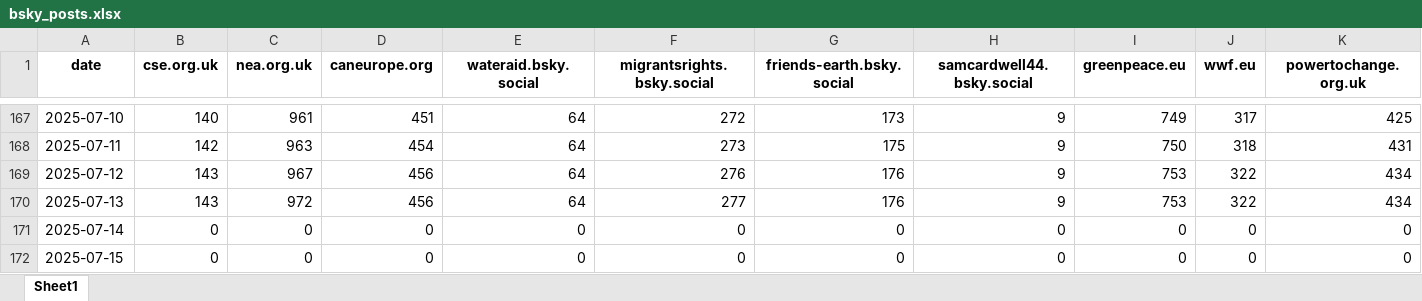
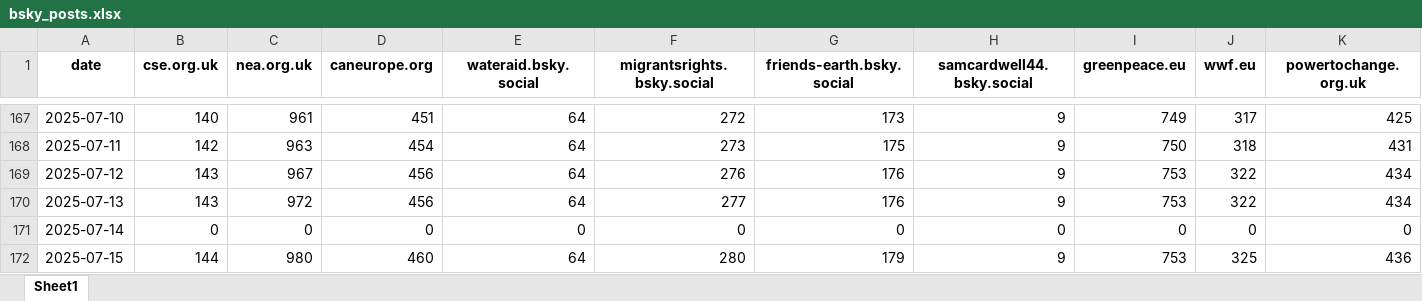
Before and after one commit to SamCardwell44/bsky-tracker, an Excel workbook: bsky_posts.xlsx, sheet Sheet1, drawn as a sheet; only a part is shown, gaps mark what is left out; values as stored, in another font and other column widths than the file's, no borders; the diff covers the shown part only; the diff names each change by its address in the sheet, - before the commit and + after, or states it on an @@ line.

```diff
--- a/bsky_posts.xlsx (sheet Sheet1)
+++ b/bsky_posts.xlsx (sheet Sheet1)
-B172 (cse.org.uk): 0
+B172 (cse.org.uk): 144
-C172 (nea.org.uk): 0
+C172 (nea.org.uk): 980
-D172 (caneurope.org): 0
+D172 (caneurope.org): 460
-E172 (wateraid.bsky.social): 0
+E172 (wateraid.bsky.social): 64
-F172 (migrantsrights.bsky.social): 0
+F172 (migrantsrights.bsky.social): 280
-G172 (friends-earth.bsky.social): 0
+G172 (friends-earth.bsky.social): 179
-H172 (samcardwell44.bsky.social): 0
+H172 (samcardwell44.bsky.social): 9
-I172 (greenpeace.eu): 0
+I172 (greenpeace.eu): 753
-J172 (wwf.eu): 0
+J172 (wwf.eu): 325
-K172 (powertochange.org.uk): 0
+K172 (powertochange.org.uk): 436
```
Also changed, not shown: 15 edited cells elsewhere in this sheet, bsky_followers.xlsx.
